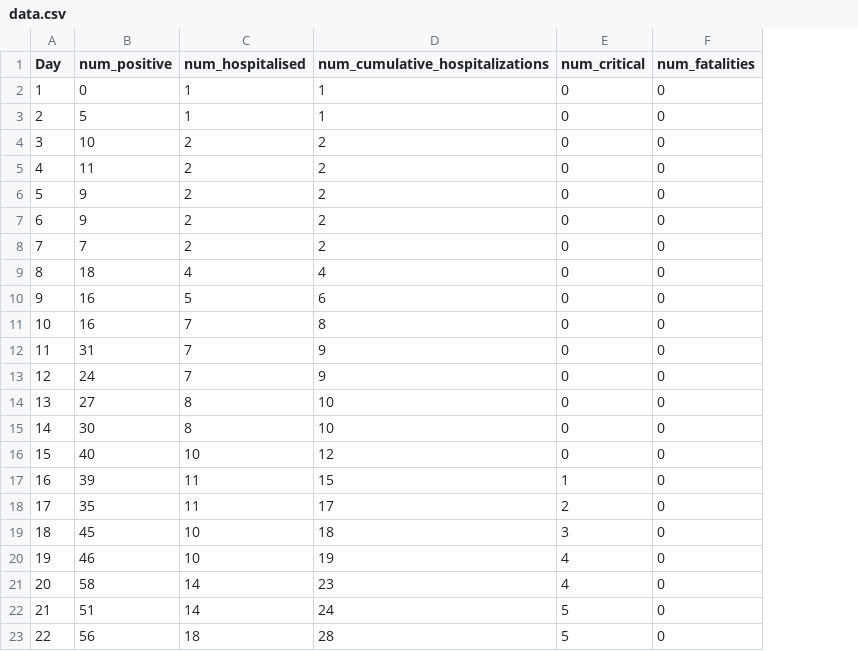
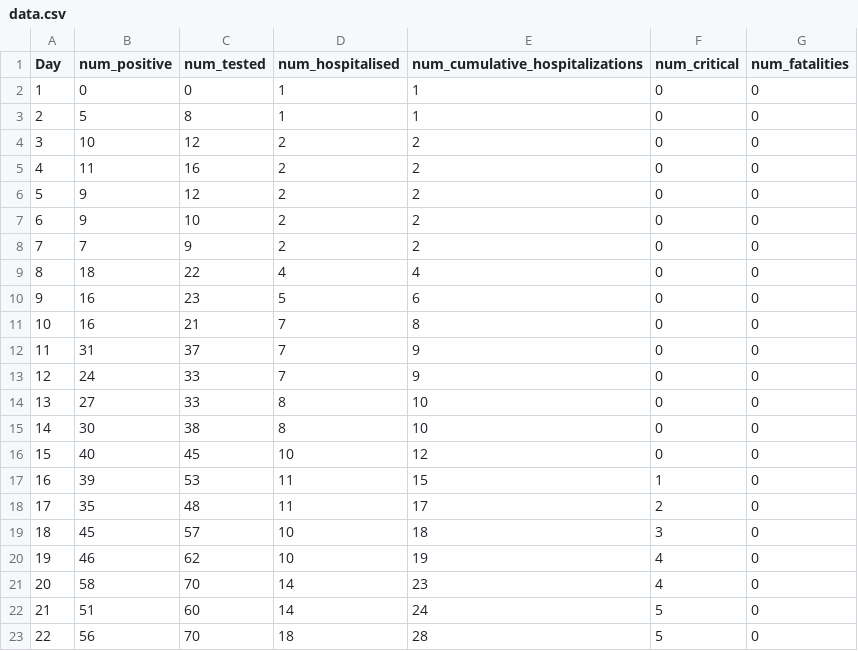
Before and after one commit to ADelau/proj0016-epidemic-data, a CSV file: data.csv, drawn as a sheet; the diff names each change by its address in the sheet, - before the commit and + after, or states it on an @@ line.

Commit message:
add num_tested

```diff
--- a/data.csv
+++ b/data.csv
+column C (num_tested), rows 2-23: 0 | 8 | 12 | 16 | 12 | 10 | 9 | 22 | 23 | 21 | 37 | 33 | 33 | 38 | 45 | 53 | 48 | 57 | 62 | 70 | 60 | 70
```
